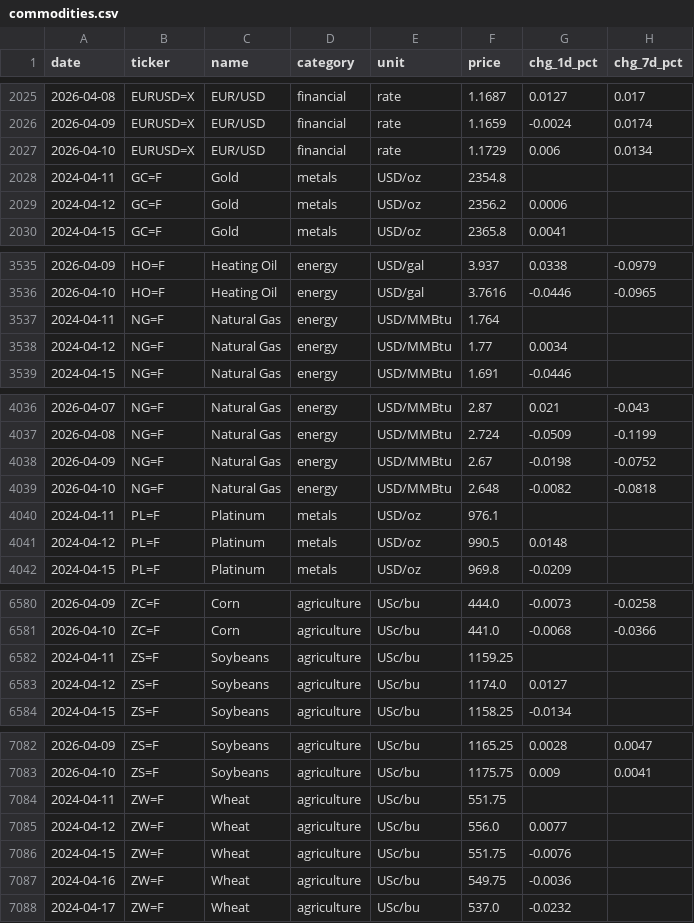
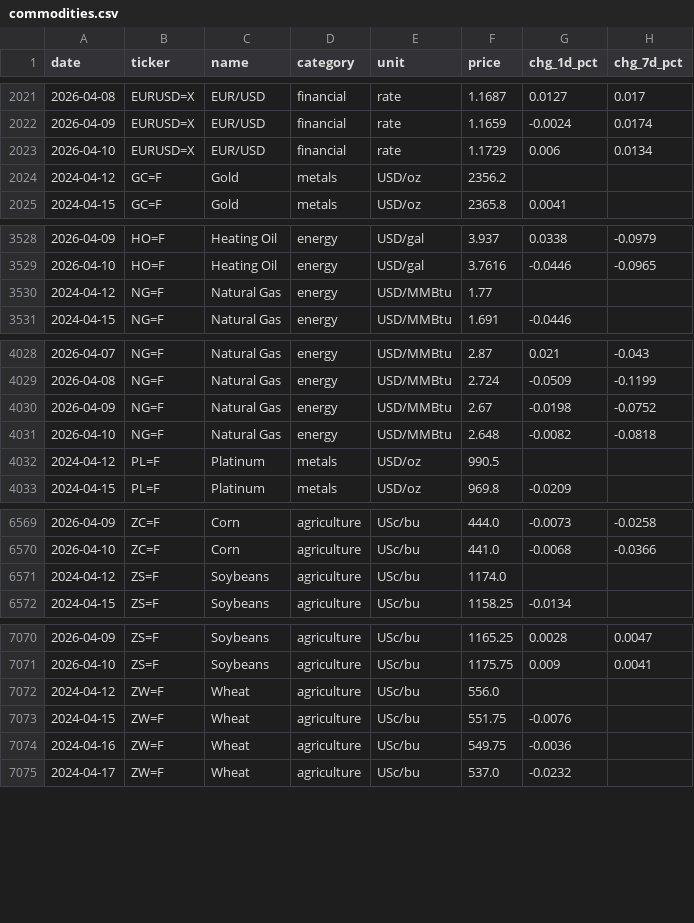
Before and after one commit to serkvay13/nerai-hub, a CSV file: commodities.csv, drawn as a sheet; only a part is shown, gaps mark what is left out; the diff covers the shown part only.

```diff
--- a/commodities.csv
+++ b/commodities.csv
@@ -2027,4 +2023,3 @@ date,ticker,name,category,unit,price,chg_1d_pct,chg_7d_pct
 2026-04-10,EURUSD=X,EUR/USD,financial,rate,1.1729,0.006,0.0134
-2024-04-11,GC=F,Gold,metals,USD/oz,2354.8,,
-2024-04-12,GC=F,Gold,metals,USD/oz,2356.2,0.0006,
+2024-04-12,GC=F,Gold,metals,USD/oz,2356.2,,
 2024-04-15,GC=F,Gold,metals,USD/oz,2365.8,0.0041,
@@ -3536,4 +3529,3 @@ date,ticker,name,category,unit,price,chg_1d_pct,chg_7d_pct
 2026-04-10,HO=F,Heating Oil,energy,USD/gal,3.7616,-0.0446,-0.0965
-2024-04-11,NG=F,Natural Gas,energy,USD/MMBtu,1.764,,
-2024-04-12,NG=F,Natural Gas,energy,USD/MMBtu,1.77,0.0034,
+2024-04-12,NG=F,Natural Gas,energy,USD/MMBtu,1.77,,
 2024-04-15,NG=F,Natural Gas,energy,USD/MMBtu,1.691,-0.0446,
@@ -4039,4 +4031,3 @@ date,ticker,name,category,unit,price,chg_1d_pct,chg_7d_pct
 2026-04-10,NG=F,Natural Gas,energy,USD/MMBtu,2.648,-0.0082,-0.0818
-2024-04-11,PL=F,Platinum,metals,USD/oz,976.1,,
-2024-04-12,PL=F,Platinum,metals,USD/oz,990.5,0.0148,
+2024-04-12,PL=F,Platinum,metals,USD/oz,990.5,,
 2024-04-15,PL=F,Platinum,metals,USD/oz,969.8,-0.0209,
@@ -6581,4 +6570,3 @@ date,ticker,name,category,unit,price,chg_1d_pct,chg_7d_pct
 2026-04-10,ZC=F,Corn,agriculture,USc/bu,441.0,-0.0068,-0.0366
-2024-04-11,ZS=F,Soybeans,agriculture,USc/bu,1159.25,,
-2024-04-12,ZS=F,Soybeans,agriculture,USc/bu,1174.0,0.0127,
+2024-04-12,ZS=F,Soybeans,agriculture,USc/bu,1174.0,,
 2024-04-15,ZS=F,Soybeans,agriculture,USc/bu,1158.25,-0.0134,
@@ -7083,4 +7071,3 @@ date,ticker,name,category,unit,price,chg_1d_pct,chg_7d_pct
 2026-04-10,ZS=F,Soybeans,agriculture,USc/bu,1175.75,0.009,0.0041
-2024-04-11,ZW=F,Wheat,agriculture,USc/bu,551.75,,
-2024-04-12,ZW=F,Wheat,agriculture,USc/bu,556.0,0.0077,
+2024-04-12,ZW=F,Wheat,agriculture,USc/bu,556.0,,
 2024-04-15,ZW=F,Wheat,agriculture,USc/bu,551.75,-0.0076,
```
Also changed, not shown: 2 added rows, 13 removed rows and 46 edited cells elsewhere in this file, 1 other file.
